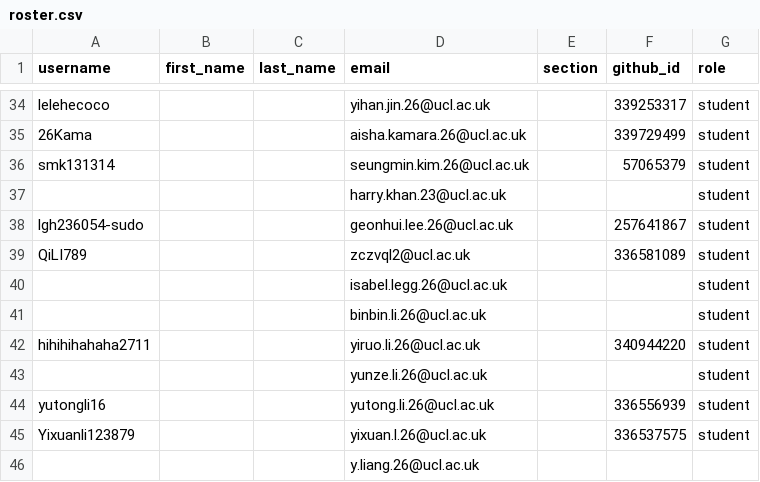
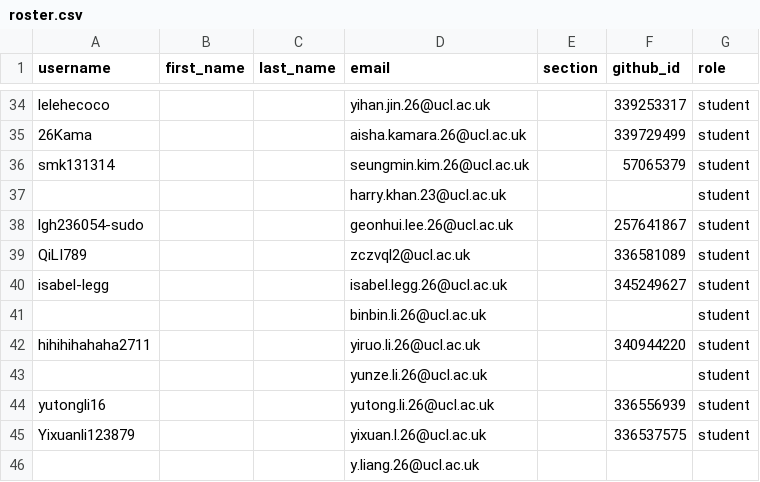
Before and after one commit to CASA0005-coursework/classroom50, a CSV file: casa0005-2026-2027/roster.csv, drawn as a sheet; only a part is shown, gaps mark what is left out.

Commit message:
[Classroom 50] Sync roster from teams: casa0005-2026-2027

```diff
--- a/casa0005-2026-2027/roster.csv
+++ b/casa0005-2026-2027/roster.csv
@@ -39,3 +39,3 @@ lgh236054-sudo,,,geonhui.lee.26@ucl.ac.uk,,257641867,student
 QiLI789,,,zczvql2@ucl.ac.uk,,336581089,student
-,,,isabel.legg.26@ucl.ac.uk,,,student
+isabel-legg,,,isabel.legg.26@ucl.ac.uk,,345249627,student
 ,,,binbin.li.26@ucl.ac.uk,,,student
```
